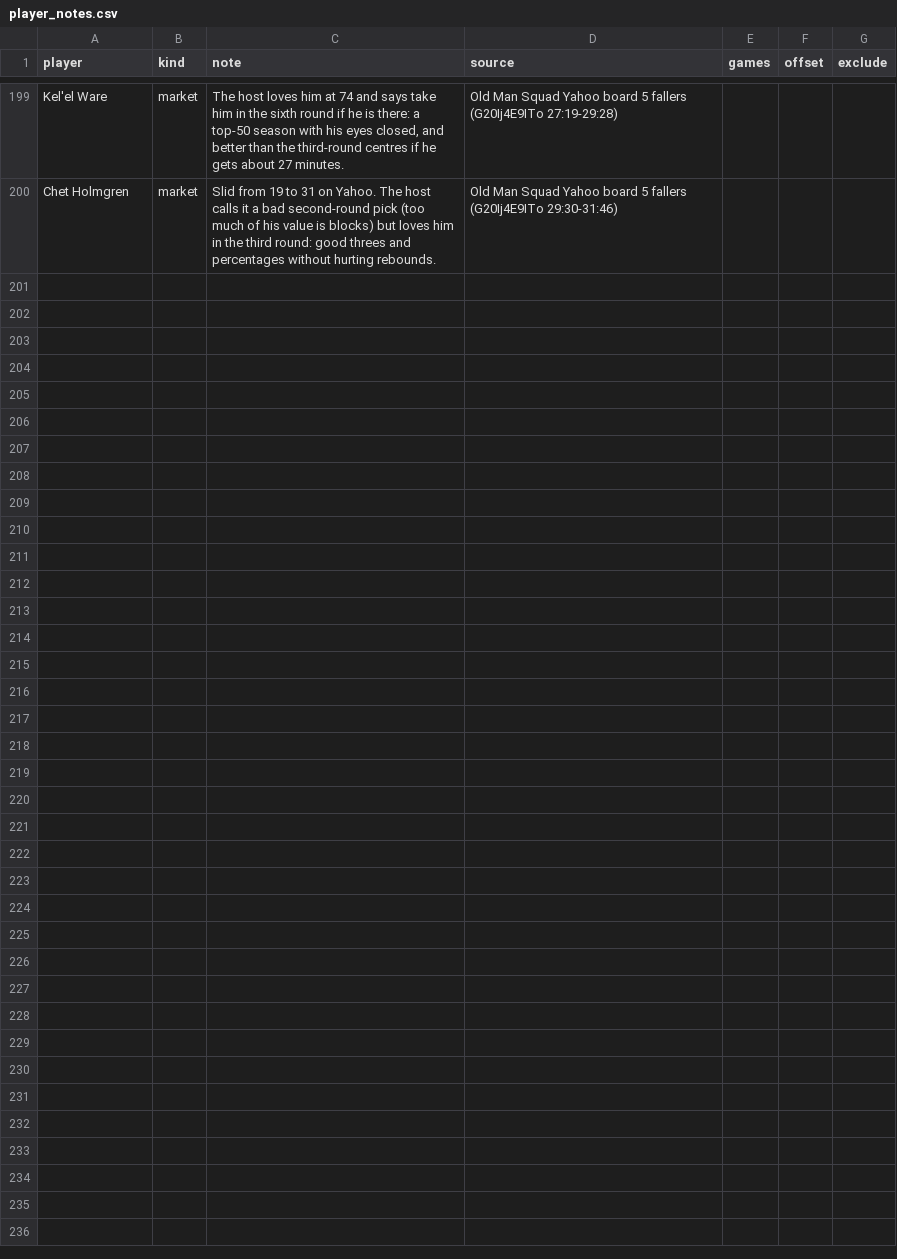
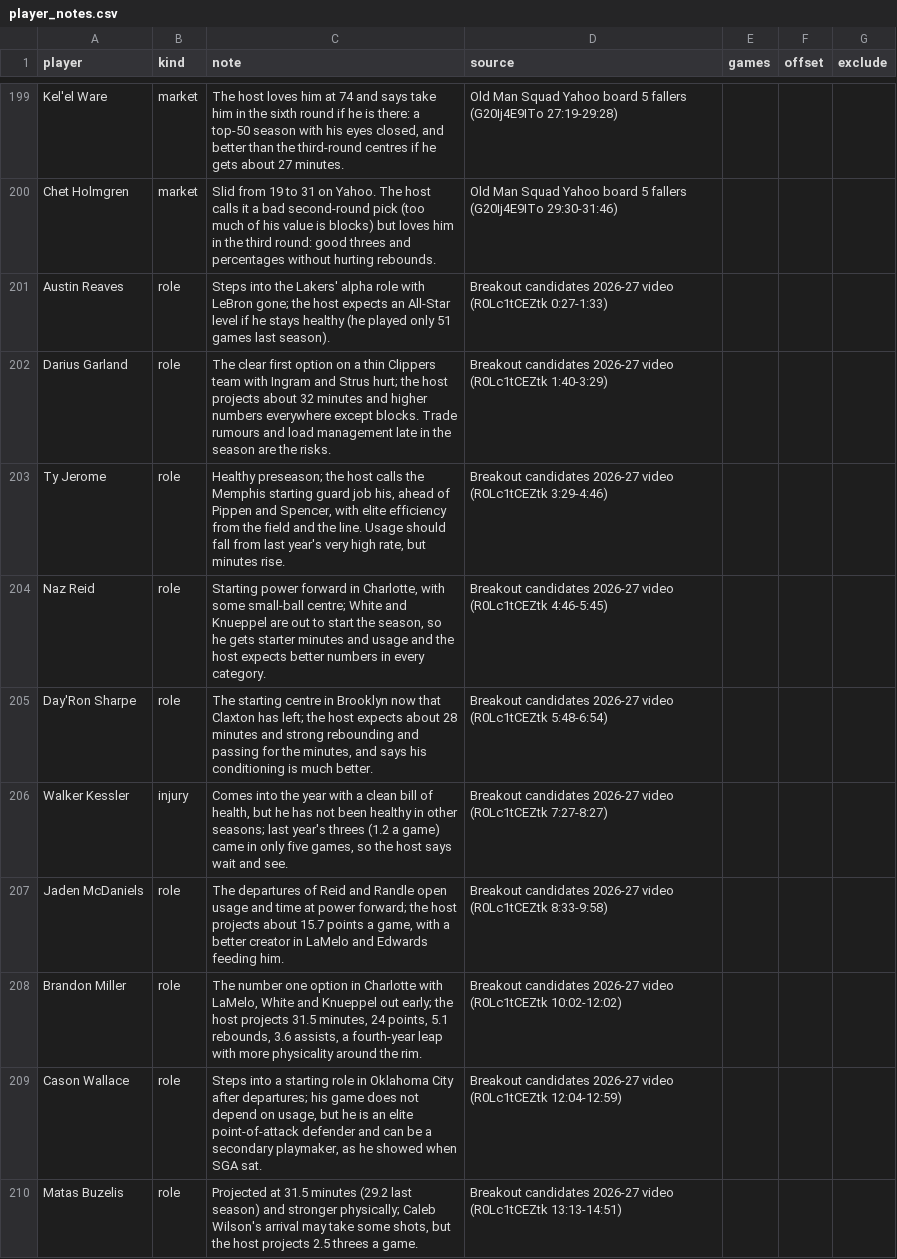
Before and after one commit to fran-abellan88/draft-yahoo-fantasy, a CSV file: data/2026-27/player_notes.csv, drawn as a sheet; only a part is shown, gaps mark what is left out; the diff covers the shown part only.

Commit message:
Add notes from the breakout candidates video

```diff
--- a/data/2026-27/player_notes.csv
+++ b/data/2026-27/player_notes.csv
@@ -200 +200,11 @@ Kel'el Ware,market,"The host loves him at 74 and says take him in the sixth roun
 Chet Holmgren,market,Slid from 19 to 31 on Yahoo. The host calls it a bad second-round pick (too much of his value is blocks) but loves him in the third round: good threes and percentages without hurting rebounds.,Old Man Squad Yahoo board 5 fallers (G20Ij4E9ITo 29:30-31:46),,,
+Austin Reaves,role,Steps into the Lakers' alpha role with LeBron gone; the host expects an All-Star level if he stays healthy (he played only 51 games last season).,Breakout candidates 2026-27 video (R0Lc1tCEZtk 0:27-1:33),,,
+Darius Garland,role,The clear first option on a thin Clippers team with Ingram and Strus hurt; the host projects about 32 minutes and higher numbers everywhere except blocks. Trade rumours and load management late in the season are the risks.,Breakout candidates 2026-27 video (R0Lc1tCEZtk 1:40-3:29),,,
+Ty Jerome,role,"Healthy preseason; the host calls the Memphis starting guard job his, ahead of Pippen and Spencer, with elite efficiency from the field and the line. Usage should fall from last year's very high rate, but minutes rise.",Breakout candidates 2026-27 video (R0Lc1tCEZtk 3:29-4:46),,,
+Naz Reid,role,"Starting power forward in Charlotte, with some small-ball centre; White and Knueppel are out to start the season, so he gets starter minutes and usage and the host expects better numbers in every category.",Breakout candidates 2026-27 video (R0Lc1tCEZtk 4:46-5:45),,,
+Day'Ron Sharpe,role,"The starting centre in Brooklyn now that Claxton has left; the host expects about 28 minutes and strong rebounding and passing for the minutes, and says his conditioning is much better.",Breakout candidates 2026-27 video (R0Lc1tCEZtk 5:48-6:54),,,
+Walker Kessler,injury,"Comes into the year with a clean bill of health, but he has not been healthy in other seasons; last year's threes (1.2 a game) came in only five games, so the host says wait and see.",Breakout candidates 2026-27 video (R0Lc1tCEZtk 7:27-8:27),,,
+Jaden McDaniels,role,"The departures of Reid and Randle open usage and time at power forward; the host projects about 15.7 points a game, with a better creator in LaMelo and Edwards feeding him.",Breakout candidates 2026-27 video (R0Lc1tCEZtk 8:33-9:58),,,
+Brandon Miller,role,"The number one option in Charlotte with LaMelo, White and Knueppel out early; the host projects 31.5 minutes, 24 points, 5.1 rebounds, 3.6 assists, a fourth-year leap with more physicality around the rim.",Breakout candidates 2026-27 video (R0Lc1tCEZtk 10:02-12:02),,,
+Cason Wallace,role,"Steps into a starting role in Oklahoma City after departures; his game does not depend on usage, but he is an elite point-of-attack defender and can be a secondary playmaker, as he showed when SGA sat.",Breakout candidates 2026-27 video (R0Lc1tCEZtk 12:04-12:59),,,
+Matas Buzelis,role,"Projected at 31.5 minutes (29.2 last season) and stronger physically; Caleb Wilson's arrival may take some shots, but the host projects 2.5 threes a game.",Breakout candidates 2026-27 video (R0Lc1tCEZtk 13:13-14:51),,,
```
Also changed, not shown: 9 added rows elsewhere in this file.
